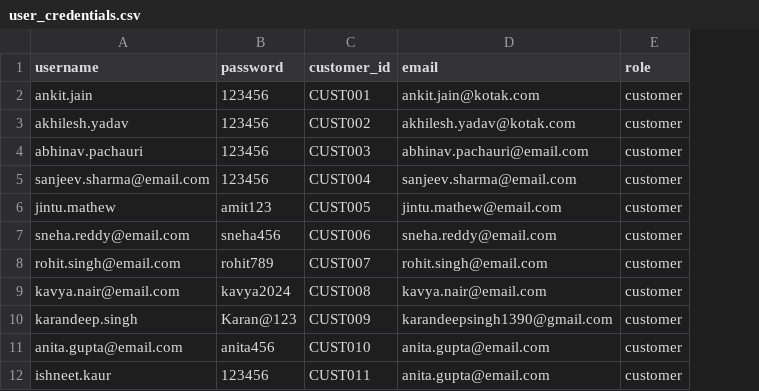
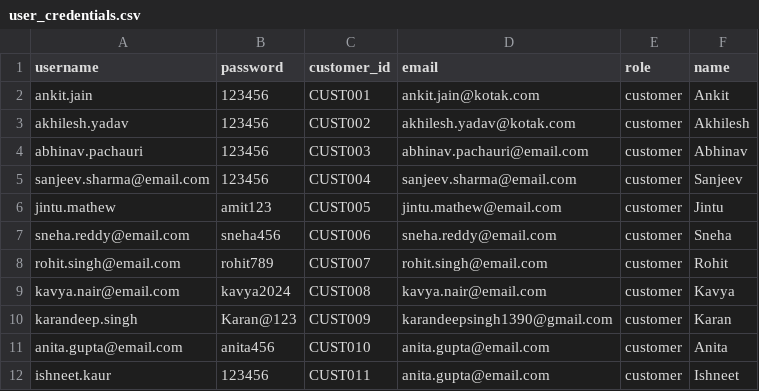
Before and after one commit to Karandeep1390/Anaya, a CSV file: data/user_credentials.csv, drawn as a sheet; the diff names each change by its address in the sheet, - before the commit and + after, or states it on an @@ line.

```diff
--- a/data/user_credentials.csv
+++ b/data/user_credentials.csv
+column F (name), rows 2-12: Ankit | Akhilesh | Abhinav | Sanjeev | Jintu | Sneha | Rohit | Kavya | Karan | Anita | Ishneet
```
Also changed, not shown: data/customer_data.csv, 3 other files.
